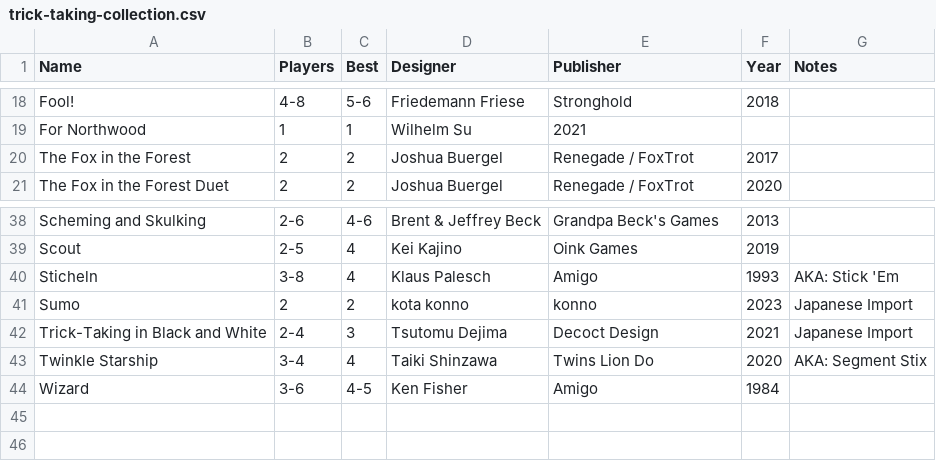
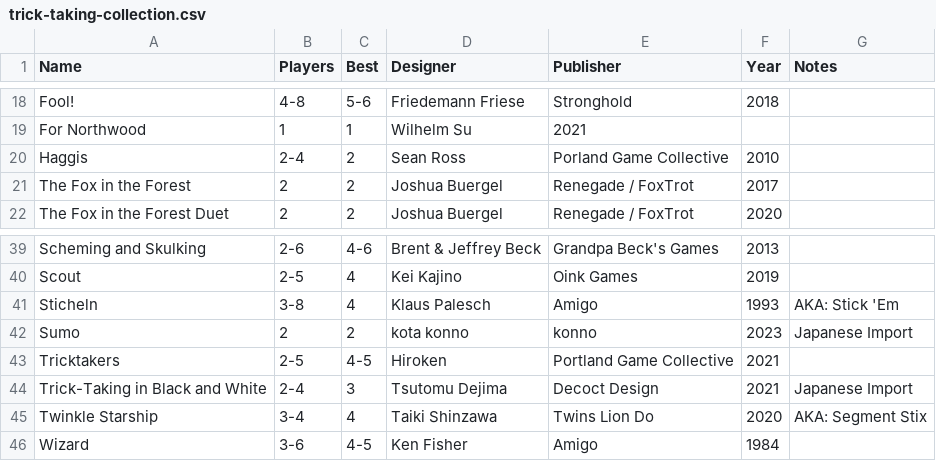
Before and after one commit to veganjay/veganjay.github.io, a CSV file: trick-taking-collection.csv, drawn as a sheet; only a part is shown, gaps mark what is left out.

Commit message:
Add Haggis and Tricktakers

```diff
--- a/trick-taking-collection.csv
+++ b/trick-taking-collection.csv
@@ -19,2 +19,3 @@ Fool!,4-8,5-6,Friedemann Friese,Stronghold,2018,
 For Northwood,1,1,Wilhelm Su,2021,
+Haggis,2-4,2,Sean Ross,Porland Game Collective,2010,
 The Fox in the Forest,2,2,Joshua Buergel,Renegade / FoxTrot,2017,
@@ -41,2 +42,3 @@ Sticheln,3-8,4,Klaus Palesch,Amigo,1993,AKA: Stick 'Em
 Sumo,2,2,kota konno,konno,2023,Japanese Import
+Tricktakers,2-5,4-5,Hiroken,Portland Game Collective,2021
 Trick-Taking in Black and White,2-4,3,Tsutomu Dejima,Decoct Design,2021,Japanese Import
```
